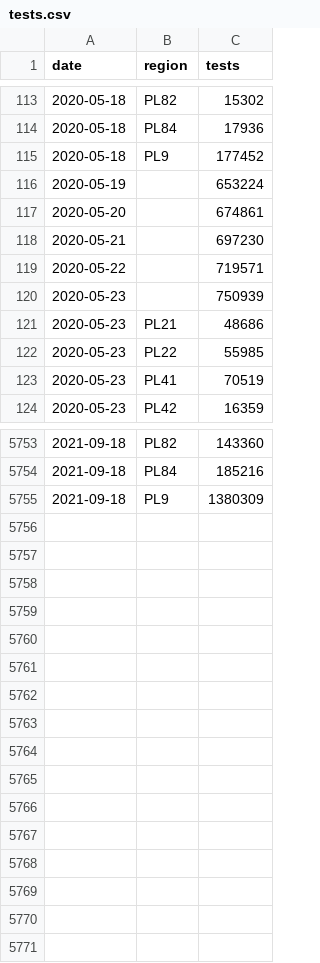
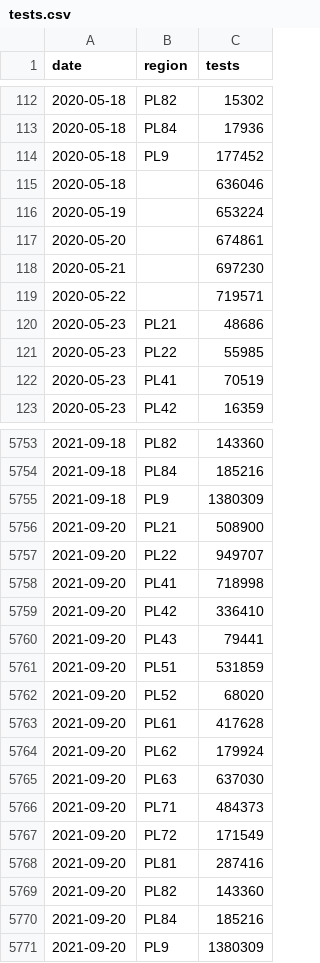
Before and after one commit to martinbenes1996/covid19poland, a CSV file: data/tests.csv, drawn as a sheet; only a part is shown, gaps mark what is left out; the diff covers the shown part only.

```diff
--- a/data/tests.csv
+++ b/data/tests.csv
@@ -115,2 +114,3 @@ date,region,tests
 2020-05-18,PL9,177452
+2020-05-18,,636046
 2020-05-19,,653224
@@ -119,3 +119,2 @@ date,region,tests
 2020-05-22,,719571
-2020-05-23,,750939
 2020-05-23,PL21,48686
@@ -5755 +5755,17 @@ date,region,tests
 2021-09-18,PL9,1380309
+2021-09-20,PL21,508900
+2021-09-20,PL22,949707
+2021-09-20,PL41,718998
+2021-09-20,PL42,336410
+2021-09-20,PL43,79441
+2021-09-20,PL51,531859
+2021-09-20,PL52,68020
+2021-09-20,PL61,417628
+2021-09-20,PL62,179924
+2021-09-20,PL63,637030
+2021-09-20,PL71,484373
+2021-09-20,PL72,171549
+2021-09-20,PL81,287416
+2021-09-20,PL82,143360
+2021-09-20,PL84,185216
+2021-09-20,PL9,1380309
```
Also changed, not shown: 10 moved rows elsewhere in this file.
